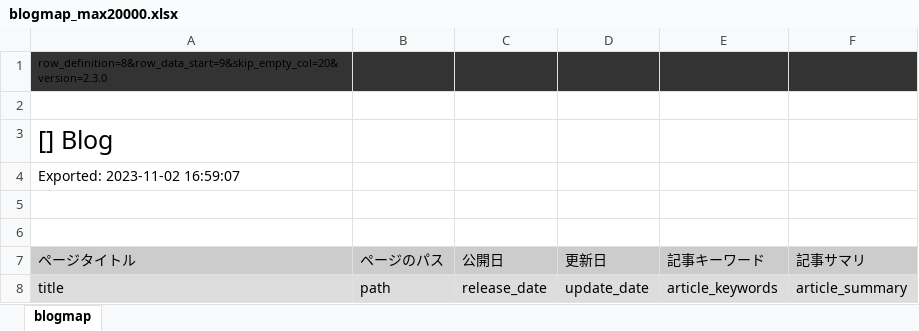
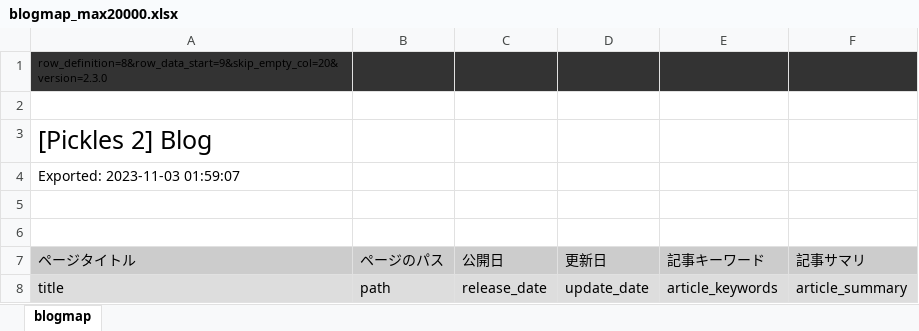
Before and after one commit to tomk79/large-sitemap-files-for-pickles2, an Excel workbook: dist/blogmap_max20000.xlsx, sheet blogmap, drawn as a sheet; only a part is shown; values as stored, in another font and other column widths than the file's, no borders; the diff names each change by its address in the sheet, - before the commit and + after, or states it on an @@ line.

```diff
--- a/dist/blogmap_max20000.xlsx (sheet blogmap)
+++ b/dist/blogmap_max20000.xlsx (sheet blogmap)
-A3 (ページタイトル): [] Blog
+A3 (ページタイトル): [Pickles 2] Blog
-A4 (ページタイトル): Exported: 2023-11-02 16:59:07
+A4 (ページタイトル): Exported: 2023-11-03 01:59:07
```
Also changed, not shown: dist/blogmap_max10000.xlsx, dist/blogmap_max3000.xlsx, 13 other files.
